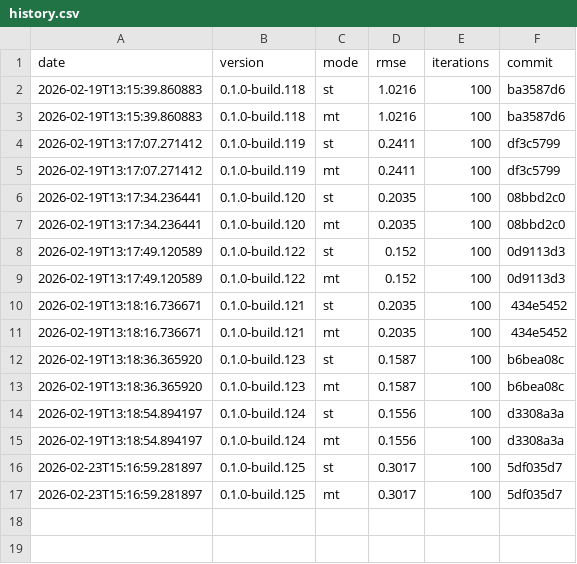
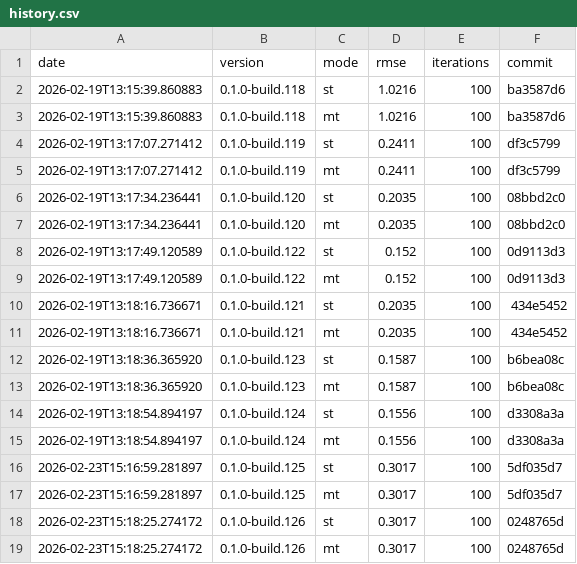
Before and after one commit to timo-eberl/tracy, a CSV file: history.csv, drawn as a sheet; the diff names each change by its address in the sheet, - before the commit and + after, or states it on an @@ line.

```diff
--- a/history.csv
+++ b/history.csv
+row 18: 2026-02-23T15:18:25.274172 | 0.1.0-build.126 | st | 0.3017 | 100 | 0248765d
+row 19: 2026-02-23T15:18:25.274172 | 0.1.0-build.126 | mt | 0.3017 | 100 | 0248765d
```
Also changed, not shown: 6 other files.
